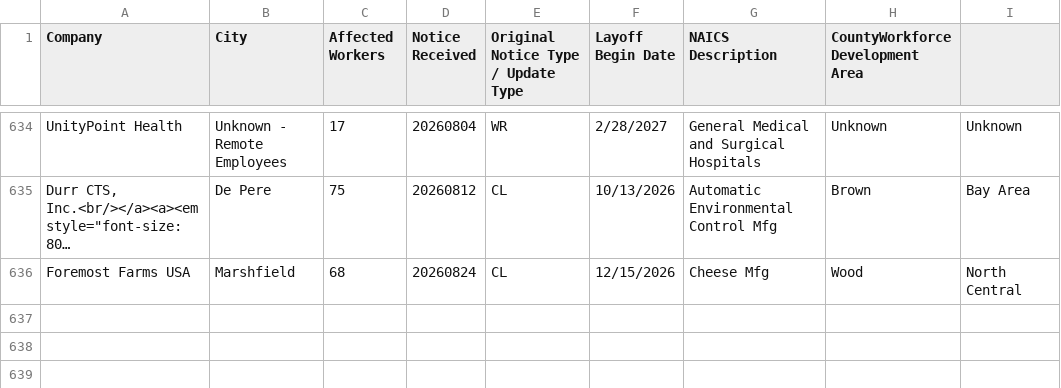
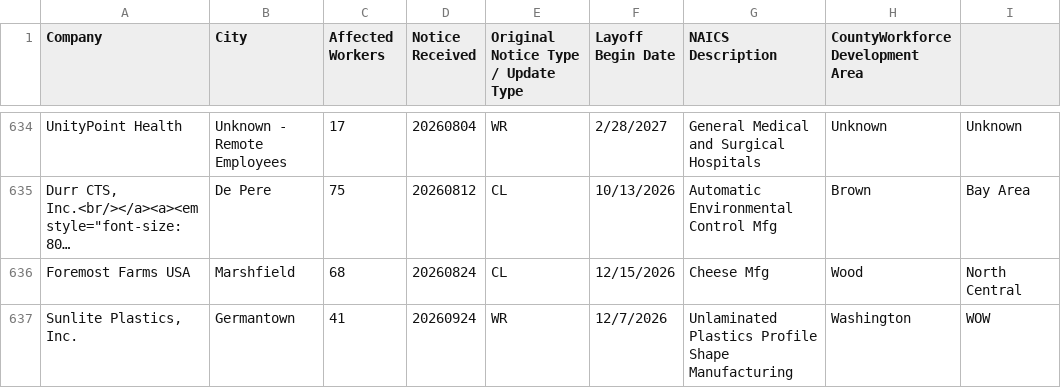
Before and after one commit to dst-boop/lead-qualifier, a CSV file: wi.csv, drawn as a sheet; only a part is shown, gaps mark what is left out; long unchanged cells end in ….

```diff
--- a/wi.csv
+++ b/wi.csv
@@ -637 +637,2 @@ UnityPoint Health,Unknown - Remote Employees,17,20260804,WR,2/28/2027,General Me
 Foremost Farms USA,Marshfield,68,20260824,CL,12/15/2026,Cheese Mfg,Wood,North Central
+"Sunlite Plastics, Inc.",Germantown,41,20260924,WR,12/7/2026,Unlaminated Plastics Profile Shape Manufacturing,Washington,WOW
```
Also changed, not shown: pa.csv, va.csv, 8 other files.
